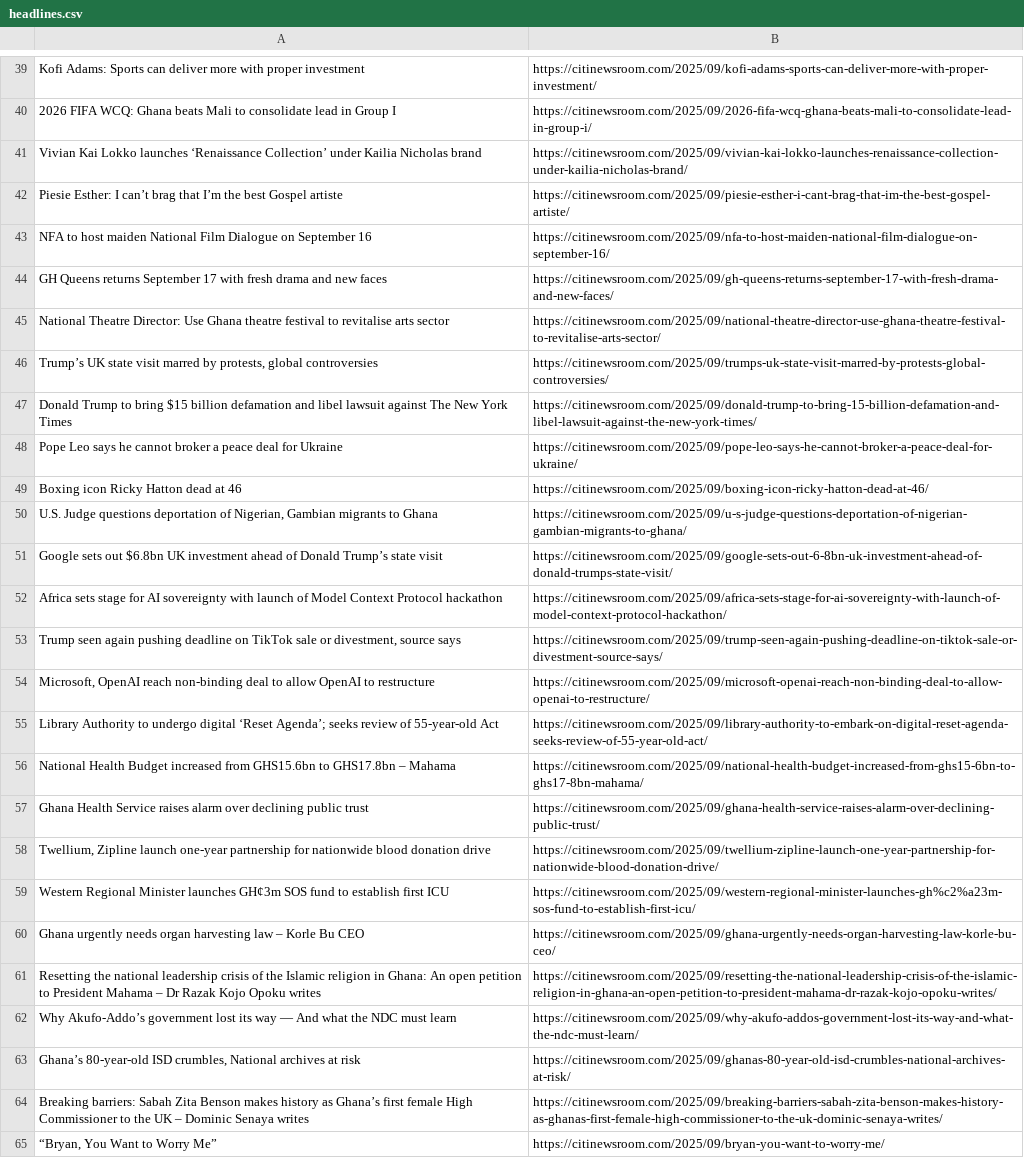
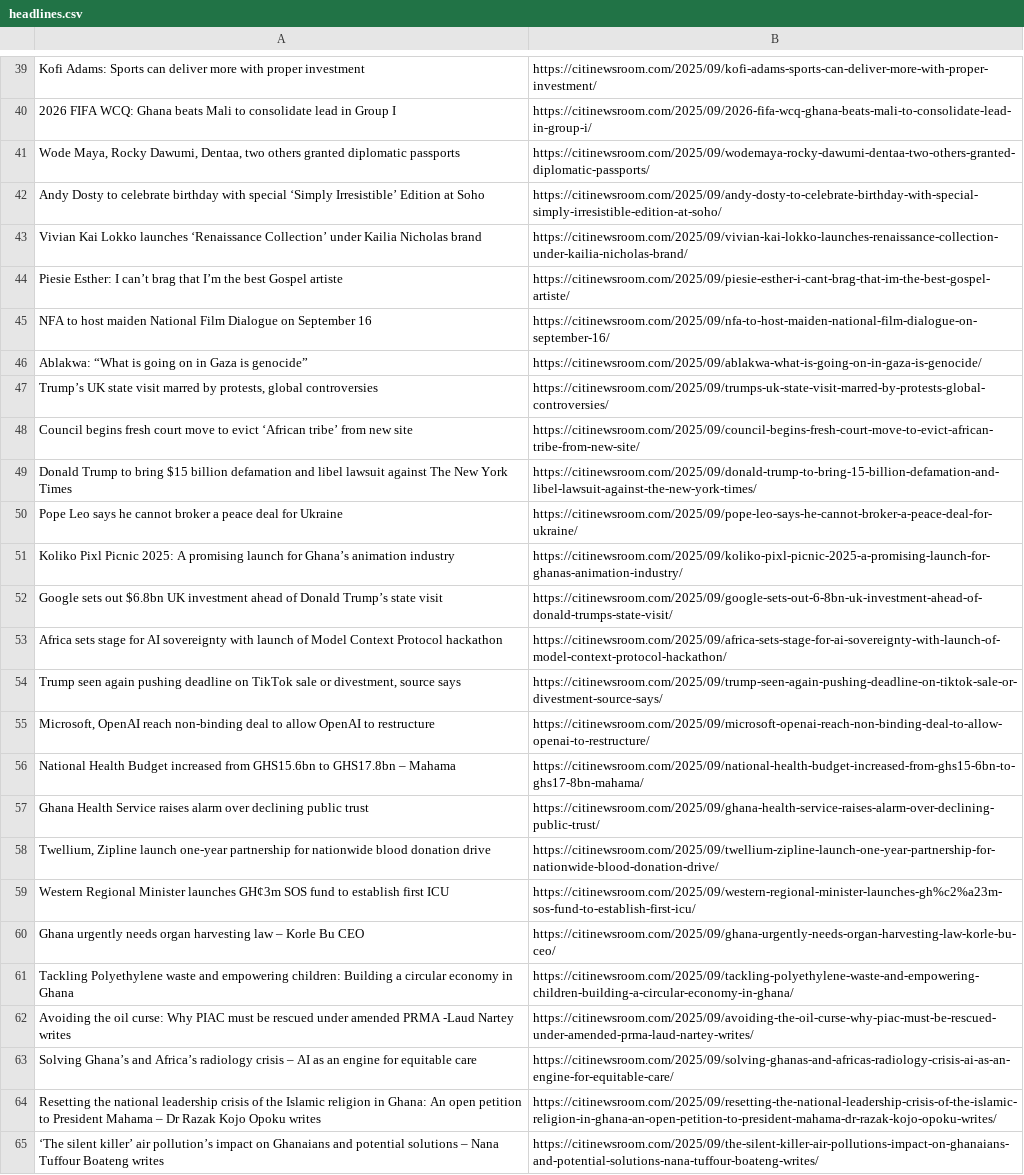
Before and after one commit to Annerquaye/citi-scraper, a CSV file: data/headlines.csv, drawn as a sheet; only a part is shown, gaps mark what is left out; the diff covers the shown part only.

```diff
--- a/data/headlines.csv
+++ b/data/headlines.csv
@@ -40,2 +40,4 @@ Kofi Adams: Sports can deliver more with proper investment,https://citinewsroom.
 2026 FIFA WCQ: Ghana beats Mali to consolidate lead in Group I,https://citinewsroom.com/2025/09/2026-fifa-wcq-ghana-beats-mali-to-consolidate-lead-in-group-i/
+"Wode Maya, Rocky Dawumi, Dentaa, two others granted diplomatic passports",https://citinewsroom.com/2025/09/wodemaya-rocky-dawumi-dentaa-two-others-granted-diplomatic-passports/
+Andy Dosty to celebrate birthday with special ‘Simply Irresistible’ Edition at Soho,https://citinewsroom.com/2025/09/andy-dosty-to-celebrate-birthday-with-special-simply-irresistible-edition-at-soho/
 Vivian Kai Lokko launches ‘Renaissance Collection’ under Kailia Nicholas brand,https://citinewsroom.com/2025/09/vivian-kai-lokko-launches-renaissance-collection-under-kailia-nicholas-brand/
@@ -43,9 +45,8 @@ Piesie Esther: I can’t brag that I’m the best Gospel artiste,https://citinew
 NFA to host maiden National Film Dialogue on September 16,https://citinewsroom.com/2025/09/nfa-to-host-maiden-national-film-dialogue-on-september-16/
-GH Queens returns September 17 with fresh drama and new faces,https://citinewsroom.com/2025/09/gh-queens-returns-september-17-with-fresh-drama-and-new-faces/
-National Theatre Director: Use Ghana theatre festival to revitalise arts sector,https://citinewsroom.com/2025/09/national-theatre-director-use-ghana-theatre-festival-to-revitalise-arts-sector/
+Ablakwa: “What is going on in Gaza is genocide”,https://citinewsroom.com/2025/09/ablakwa-what-is-going-on-in-gaza-is-genocide/
 "Trump’s UK state visit marred by protests, global controversies",https://citinewsroom.com/2025/09/trumps-uk-state-visit-marred-by-protests-global-controversies/
+Council begins fresh court move to evict ‘African tribe’ from new site,https://citinewsroom.com/2025/09/council-begins-fresh-court-move-to-evict-african-tribe-from-new-site/
 Donald Trump to bring $15 billion defamation and libel lawsuit against The New York Times,https://citinewsroom.com/2025/09/donald-trump-to-bring-15-billion-defamation-and-libel-lawsuit-against-the-new-york-times/
 Pope Leo says he cannot broker a peace deal for Ukraine,https://citinewsroom.com/2025/09/pope-leo-says-he-cannot-broker-a-peace-deal-for-ukraine/
-Boxing icon Ricky Hatton dead at 46,https://citinewsroom.com/2025/09/boxing-icon-ricky-hatton-dead-at-46/
-"U.S. Judge questions deportation of Nigerian, Gambian migrants to Ghana",https://citinewsroom.com/2025/09/u-s-judge-questions-deportation-of-nigerian-gambian-migrants-to-ghana/
+Koliko Pixl Picnic 2025: A promising launch for Ghana’s animation industry,https://citinewsroom.com/2025/09/koliko-pixl-picnic-2025-a-promising-launch-for-ghanas-animation-industry/
 Google sets out $6.8bn UK investment ahead of Donald Trump’s state visit,https://citinewsroom.com/2025/09/google-sets-out-6-8bn-uk-investment-ahead-of-donald-trumps-state-visit/
@@ -54,3 +55,2 @@ Africa sets stage for AI sovereignty with launch of Model Context Protocol hacka
 "Microsoft, OpenAI reach non-binding deal to allow OpenAI to restructure",https://citinewsroom.com/2025/09/microsoft-openai-reach-non-binding-deal-to-allow-openai-to-restructure/
-Library Authority to undergo digital ‘Reset Agenda’; seeks review of 55-year-old Act,https://citinewsroom.com/2025/09/library-authority-to-embark-on-digital-reset-agenda-seeks-review-of-55-year-old-act/
 National Health Budget increased from GHS15.6bn to GHS17.8bn – Mahama,https://citinewsroom.com/2025/09/national-health-budget-increased-from-ghs15-6bn-to-ghs17-8bn-mahama/
@@ -60,6 +60,6 @@ Western Regional Minister launches GH¢3m SOS fund to establish first ICU,https:
 Ghana urgently needs organ harvesting law – Korle Bu CEO,https://citinewsroom.com/2025/09/ghana-urgently-needs-organ-harvesting-law-korle-bu-ceo/
+Tackling Polyethylene waste and empowering children: Building a circular economy in Ghana,https://citinewsroom.com/2025/09/tackling-polyethylene-waste-and-empowering-children-building-a-circular-economy-in-ghana/
+Avoiding the oil curse: Why PIAC must be rescued under amended PRMA -Laud Nartey writes,https://citinewsroom.com/2025/09/avoiding-the-oil-curse-why-piac-must-be-rescued-under-amended-prma-laud-nartey-writes/
+Solving Ghana’s and Africa’s radiology crisis – AI as an engine for equitable care,https://citinewsroom.com/2025/09/solving-ghanas-and-africas-radiology-crisis-ai-as-an-engine-for-equitable-care/
 Resetting the national leadership crisis of the Islamic religion in Ghana: An open petition to President Mahama – Dr Razak Kojo Opoku writes,https://citinewsroom.com/2025/09/resetting-the-national-leadership-crisis-of-the-islamic-religion-in-ghana-an-open-petition-to-president-mahama-dr-razak-kojo-opoku-writes/
-Why Akufo-Addo’s government lost its way — And what the NDC must learn,https://citinewsroom.com/2025/09/why-akufo-addos-government-lost-its-way-and-what-the-ndc-must-learn/
-"Ghana’s 80-year-old ISD crumbles, National archives at risk",https://citinewsroom.com/2025/09/ghanas-80-year-old-isd-crumbles-national-archives-at-risk/
-Breaking barriers: Sabah Zita Benson makes history as Ghana’s first female High Commissioner to the UK – Dominic Senaya writes,https://citinewsroom.com/2025/09/breaking-barriers-sabah-zita-benson-makes-history-as-ghanas-first-female-high-commissioner-to-the-uk-dominic-senaya-writes/
-"“Bryan, You Want to Worry Me”",https://citinewsroom.com/2025/09/bryan-you-want-to-worry-me/
+‘The silent killer’ air pollution’s impact on Ghanaians and potential solutions – Nana Tuffour Boateng writes,https://citinewsroom.com/2025/09/the-silent-killer-air-pollutions-impact-on-ghanaians-and-potential-solutions-nana-tuffour-boateng-writes/
```
Also changed, not shown: 30 added rows and 30 removed rows elsewhere in this file.
